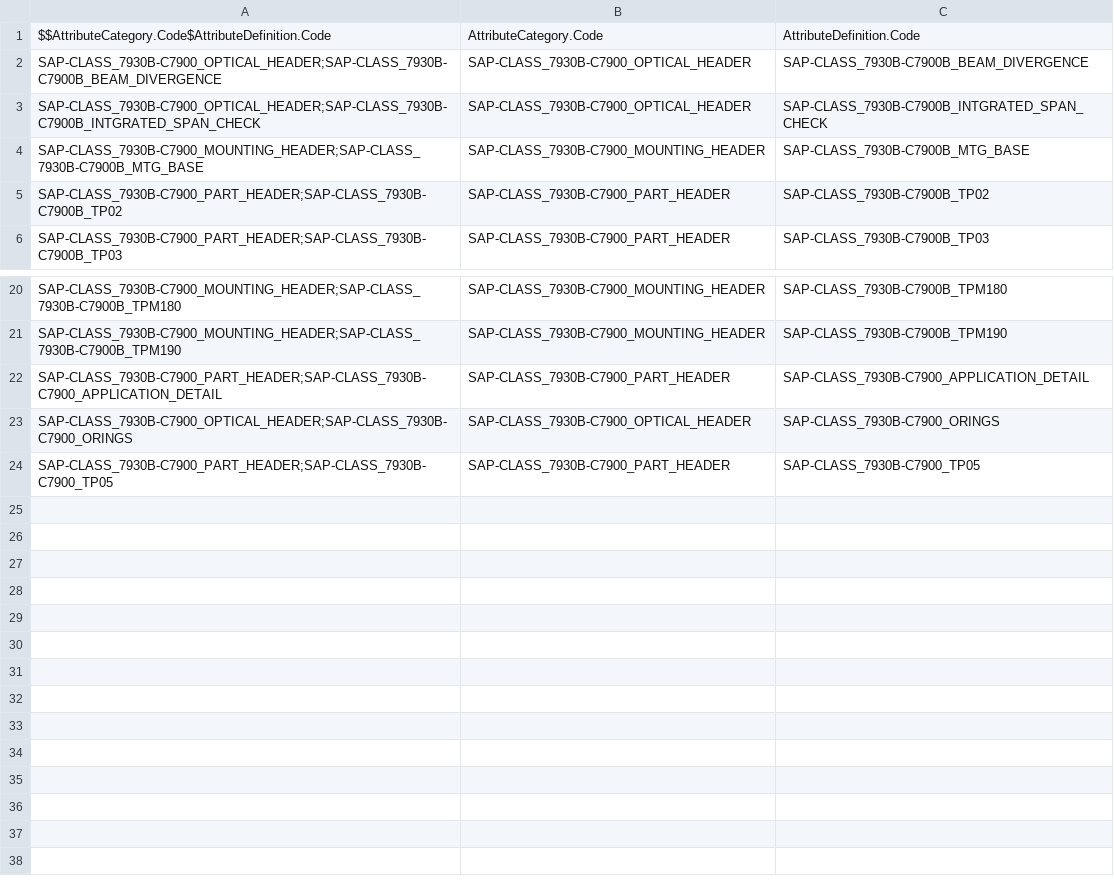
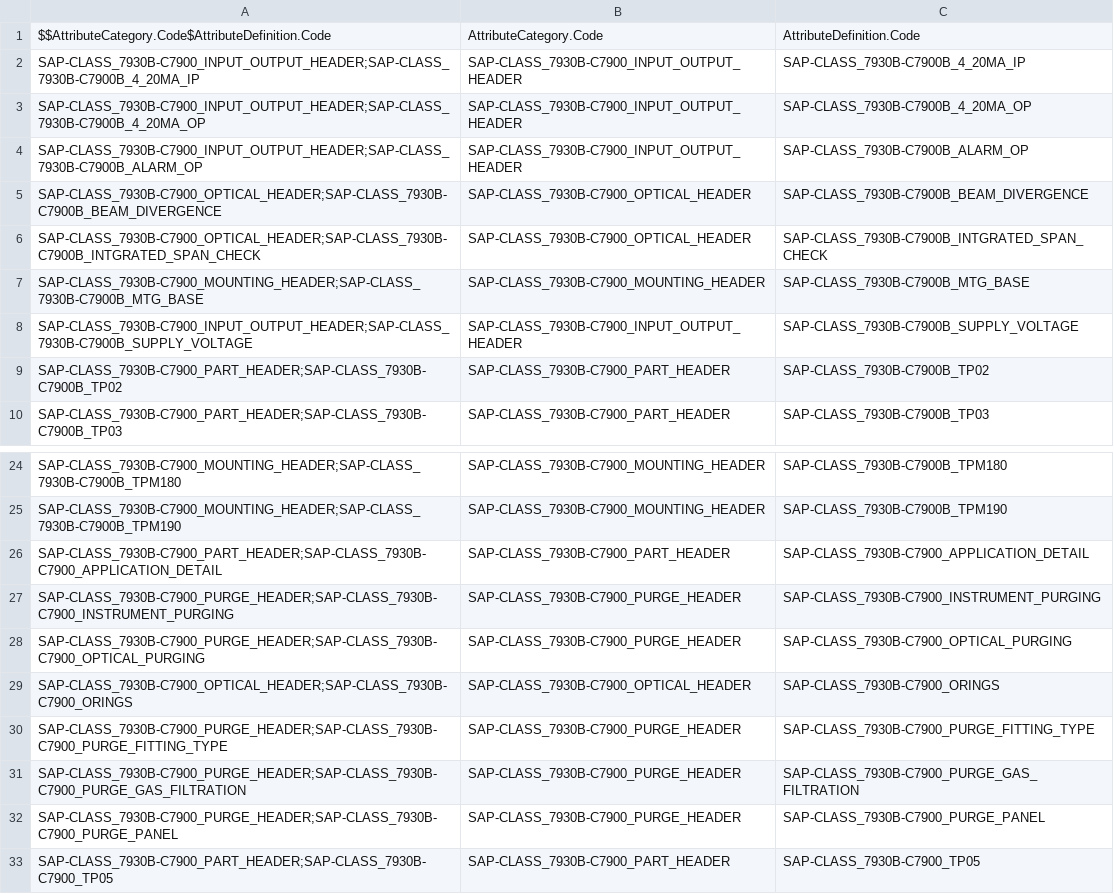
Before and after one commit to mbiondispw/servomex, a CSV file: datasets/sfdmu/servomex/en-US/servomex-sap-attributes/AttributeCategoryAttribute.csv, drawn as a sheet; only a part is shown, gaps mark what is left out; the diff names each change by its address in the sheet, - before the commit and + after, or states it on an @@ line.

```diff
--- a/datasets/sfdmu/servomex/en-US/servomex-sap-attributes/AttributeCategoryAttribute.csv
+++ b/datasets/sfdmu/servomex/en-US/servomex-sap-attributes/AttributeCategoryAttribute.csv
+row 2: SAP-CLASS_7930B-C7900_INPUT_OUTPUT_HEADER;SAP-CLASS_7930B-C7900B_4_20MA_IP | SAP-CLASS_7930B-C7900_INPUT_OUTPUT_HEADER | SAP-CLASS_7930B-C7900B_4_20MA_IP
+row 3: SAP-CLASS_7930B-C7900_INPUT_OUTPUT_HEADER;SAP-CLASS_7930B-C7900B_4_20MA_OP | SAP-CLASS_7930B-C7900_INPUT_OUTPUT_HEADER | SAP-CLASS_7930B-C7900B_4_20MA_OP
+row 4: SAP-CLASS_7930B-C7900_INPUT_OUTPUT_HEADER;SAP-CLASS_7930B-C7900B_ALARM_OP | SAP-CLASS_7930B-C7900_INPUT_OUTPUT_HEADER | SAP-CLASS_7930B-C7900B_ALARM_OP
+row 8: SAP-CLASS_7930B-C7900_INPUT_OUTPUT_HEADER;SAP-CLASS_7930B-C7900B_SUPPLY_VOLTAGE | SAP-CLASS_7930B-C7900_INPUT_OUTPUT_HEADER | SAP-CLASS_7930B-C7900B_SUPPLY_VOLTAGE
+row 27: SAP-CLASS_7930B-C7900_PURGE_HEADER;SAP-CLASS_7930B-C7900_INSTRUMENT_PURGING | SAP-CLASS_7930B-C7900_PURGE_HEADER | SAP-CLASS_7930B-C7900_INSTRUMENT_PURGING
+row 28: SAP-CLASS_7930B-C7900_PURGE_HEADER;SAP-CLASS_7930B-C7900_OPTICAL_PURGING | SAP-CLASS_7930B-C7900_PURGE_HEADER | SAP-CLASS_7930B-C7900_OPTICAL_PURGING
+row 30: SAP-CLASS_7930B-C7900_PURGE_HEADER;SAP-CLASS_7930B-C7900_PURGE_FITTING_TYPE | SAP-CLASS_7930B-C7900_PURGE_HEADER | SAP-CLASS_7930B-C7900_PURGE_FITTING_TYPE
+row 31: SAP-CLASS_7930B-C7900_PURGE_HEADER;SAP-CLASS_7930B-C7900_PURGE_GAS_FILTRATION | SAP-CLASS_7930B-C7900_PURGE_HEADER | SAP-CLASS_7930B-C7900_PURGE_GAS_FILTRATION
+row 32: SAP-CLASS_7930B-C7900_PURGE_HEADER;SAP-CLASS_7930B-C7900_PURGE_PANEL | SAP-CLASS_7930B-C7900_PURGE_HEADER | SAP-CLASS_7930B-C7900_PURGE_PANEL
```
Also changed, not shown: datasets/sfdmu/servomex/en-US/servomex-sap-attributes/AttributeDefinition.csv, datasets/sfdmu/servomex/en-US/servomex-sap-attributes/AttributePicklist.csv, 8 other files.
